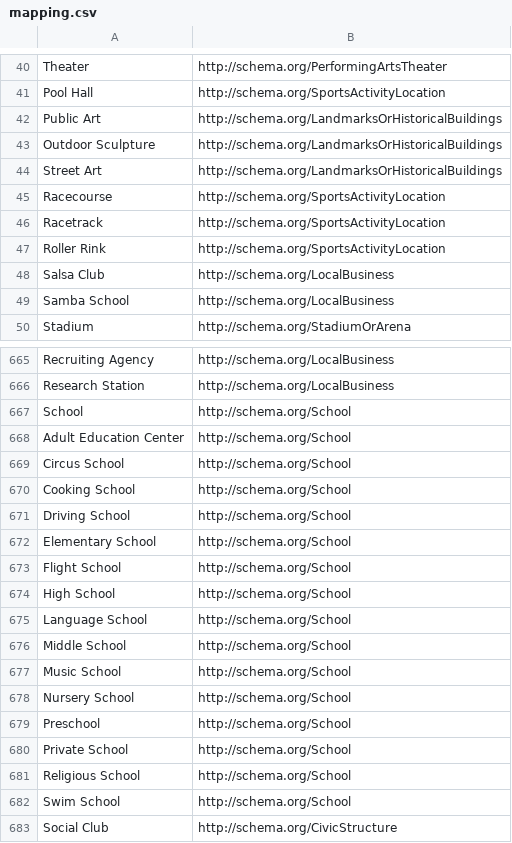
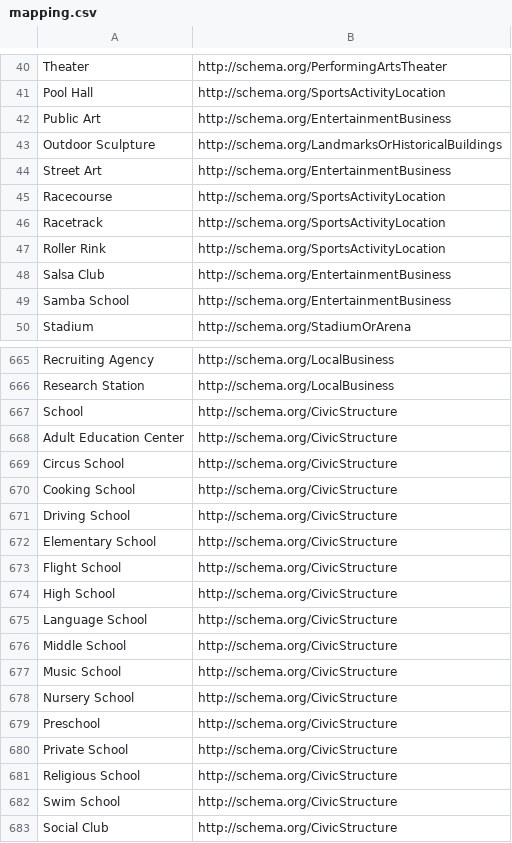
Before and after one commit to D2KLab/semantic-trails, a CSV file: mapping.csv, drawn as a sheet; only a part is shown, gaps mark what is left out; the diff covers the shown part only.

Commit message:
Update mapping

```diff
--- a/mapping.csv
+++ b/mapping.csv
@@ -41,5 +41,5 @@ Theater,http://schema.org/PerformingArtsTheater
 Pool Hall,http://schema.org/SportsActivityLocation
-Public Art,http://schema.org/LandmarksOrHistoricalBuildings
+Public Art,http://schema.org/EntertainmentBusiness
 Outdoor Sculpture,http://schema.org/LandmarksOrHistoricalBuildings
-Street Art,http://schema.org/LandmarksOrHistoricalBuildings
+Street Art,http://schema.org/EntertainmentBusiness
 Racecourse,http://schema.org/SportsActivityLocation
@@ -47,4 +47,4 @@ Racetrack,http://schema.org/SportsActivityLocation
 Roller Rink,http://schema.org/SportsActivityLocation
-Salsa Club,http://schema.org/LocalBusiness
-Samba School,http://schema.org/LocalBusiness
+Salsa Club,http://schema.org/EntertainmentBusiness
+Samba School,http://schema.org/EntertainmentBusiness
 Stadium,http://schema.org/StadiumOrArena
@@ -666,18 +666,18 @@ Recruiting Agency,http://schema.org/LocalBusiness
 Research Station,http://schema.org/LocalBusiness
-School,http://schema.org/School
-Adult Education Center,http://schema.org/School
-Circus School,http://schema.org/School
-Cooking School,http://schema.org/School
-Driving School,http://schema.org/School
-Elementary School,http://schema.org/School
-Flight School,http://schema.org/School
-High School,http://schema.org/School
-Language School,http://schema.org/School
-Middle School,http://schema.org/School
-Music School,http://schema.org/School
-Nursery School,http://schema.org/School
-Preschool,http://schema.org/School
-Private School,http://schema.org/School
-Religious School,http://schema.org/School
-Swim School,http://schema.org/School
+School,http://schema.org/CivicStructure
+Adult Education Center,http://schema.org/CivicStructure
+Circus School,http://schema.org/CivicStructure
+Cooking School,http://schema.org/CivicStructure
+Driving School,http://schema.org/CivicStructure
+Elementary School,http://schema.org/CivicStructure
+Flight School,http://schema.org/CivicStructure
+High School,http://schema.org/CivicStructure
+Language School,http://schema.org/CivicStructure
+Middle School,http://schema.org/CivicStructure
+Music School,http://schema.org/CivicStructure
+Nursery School,http://schema.org/CivicStructure
+Preschool,http://schema.org/CivicStructure
+Private School,http://schema.org/CivicStructure
+Religious School,http://schema.org/CivicStructure
+Swim School,http://schema.org/CivicStructure
 Social Club,http://schema.org/CivicStructure
```
Also changed, not shown: 26 edited cells elsewhere in this file.
